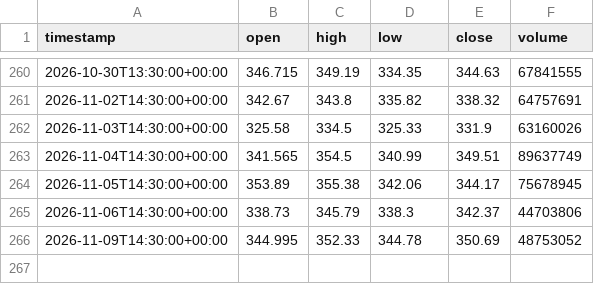
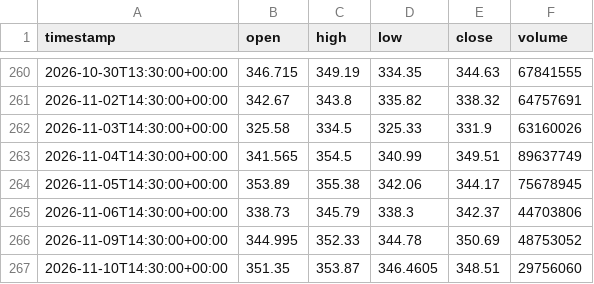
Before and after one commit to proios727-cloud/newerthanthelastbuildforant, a CSV file: chart/data/daily_tv/1D/AAPL.csv, drawn as a sheet; only a part is shown, gaps mark what is left out; the diff names each change by its address in the sheet, - before the commit and + after, or states it on an @@ line.

```diff
--- a/chart/data/daily_tv/1D/AAPL.csv
+++ b/chart/data/daily_tv/1D/AAPL.csv
+row 267: 2026-11-10T14:30:00+00:00 | 351.35 | 353.87 | 346.4605 | 348.51 | 29756060
```
Also changed, not shown: chart/data/daily_tv/1D/AMZN.csv, chart/data/daily_tv/1D/AVGO.csv, 16 other files.
